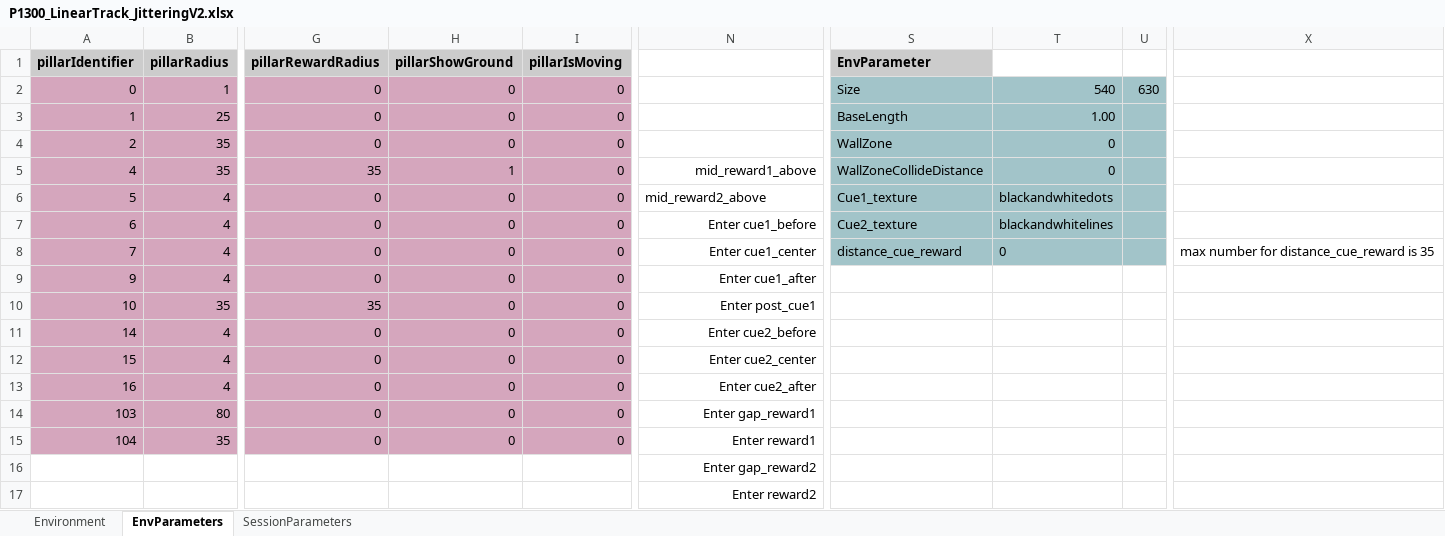
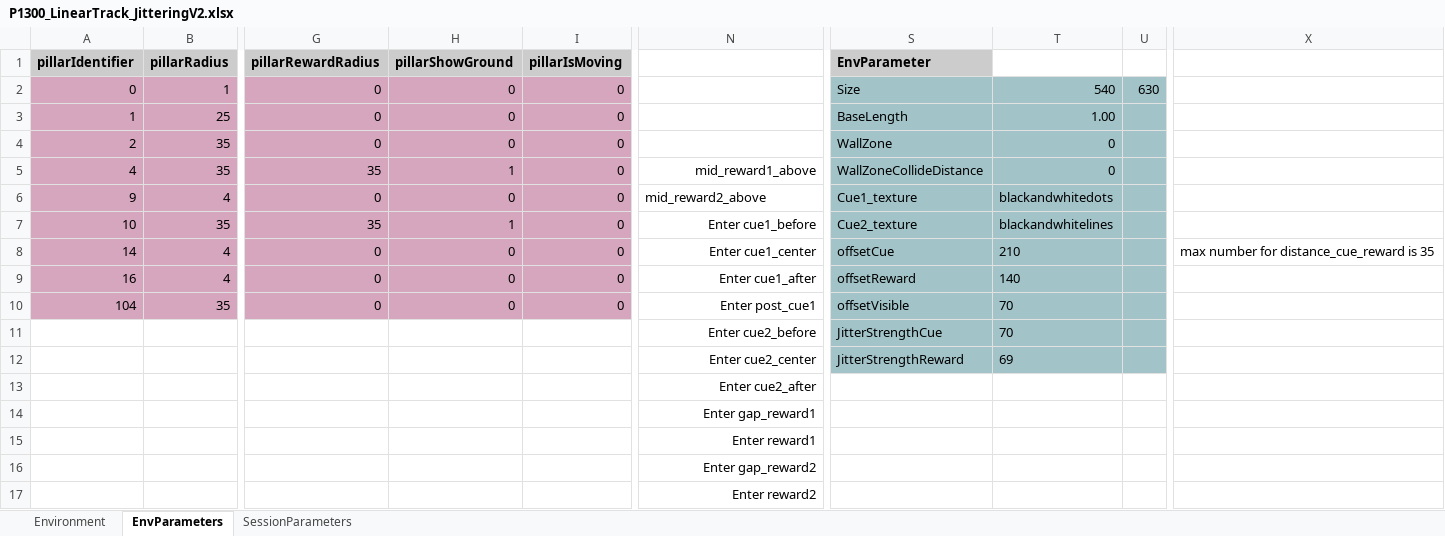
Before and after one commit to LoaloaF/UnityRatVR, an Excel workbook: Paradigms/P1300_LinearTrack_JitteringV2.xlsx, sheet EnvParameters, drawn as a sheet; only a part is shown, gaps mark what is left out; values as stored, in another font and other column widths than the file's, no borders; 1 other sheet too large or unreadable and not compared; removed rows and columns are numbered as before the commit, all else as after; rows hold the shown columns only; the diff names each change by its address in the sheet, - before the commit and + after, or states it on an @@ line.

Commit message:
Added Hyperparameter in excel for offset/Jittering Strength and first attempot of the pillars being independent of excel

```diff
--- a/Paradigms/P1300_LinearTrack_JitteringV2.xlsx (sheet EnvParameters)
+++ b/Paradigms/P1300_LinearTrack_JitteringV2.xlsx (sheet EnvParameters)
-row 6: 5 | 4 | 0 | 0 | 0 | mid_reward2_above | Cue1_texture | blackandwhitedots
-row 7: 6 | 4 | 0 | 0 | 0 | Enter cue1_before | Cue2_texture | blackandwhitelines
-row 8: 7 | 4 | 0 | 0 | 0 | Enter cue1_center | distance_cue_reward | 0 |  | max number for distance_cue_reward is 35
-N6: Enter cue1_after
+N6: mid_reward2_above
-N6 alignment: right
+N6 alignment: left
-S6 (EnvParameter): (empty)
+S6 (EnvParameter): Cue1_texture
-S6:U8 fill: none
+S6:U8 fill: #A2C4C9
-T6: (empty)
+T6: blackandwhitedots
-H7 (pillarShowGround): 0
+H7 (pillarShowGround): 1
-N7: Enter post_cue1
+N7: Enter cue1_before
-S7 (EnvParameter): (empty)
+S7 (EnvParameter): Cue2_texture
-T7: (empty)
+T7: blackandwhitelines
-N8: Enter cue2_before
+N8: Enter cue1_center
-S8 (EnvParameter): (empty)
+S8 (EnvParameter): offsetCue
-T8: (empty)
+T8: 210
-X8: (empty)
+X8: max number for distance_cue_reward is 35
-row 12: 15 | 4 | 0 | 0 | 0 | Enter cue2_center
-N9: Enter cue2_after
+N9: Enter cue1_after
-S9 (EnvParameter): (empty)
+S9 (EnvParameter): offsetReward
-S9:U9 fill: none
+S9:U9 fill: #A2C4C9
-T9: (empty)
+T9: 140
-row 14: 103 | 80 | 0 | 0 | 0 | Enter gap_reward1
-N10: Enter reward1
+N10: Enter post_cue1
-S10 (EnvParameter): (empty)
+S10 (EnvParameter): offsetVisible
-S10:U10 fill: none
+S10:U10 fill: #A2C4C9
-T10: (empty)
+T10: 70
+row 11:  |  |  |  |  | Enter cue2_before | JitterStrengthCue | 70
+row 12:  |  |  |  |  | Enter cue2_center | JitterStrengthReward | 69
+row 13:  |  |  |  |  | Enter cue2_after
+row 14:  |  |  |  |  | Enter gap_reward1
+row 15:  |  |  |  |  | Enter reward1
```
Also changed, not shown: 54 other files.
